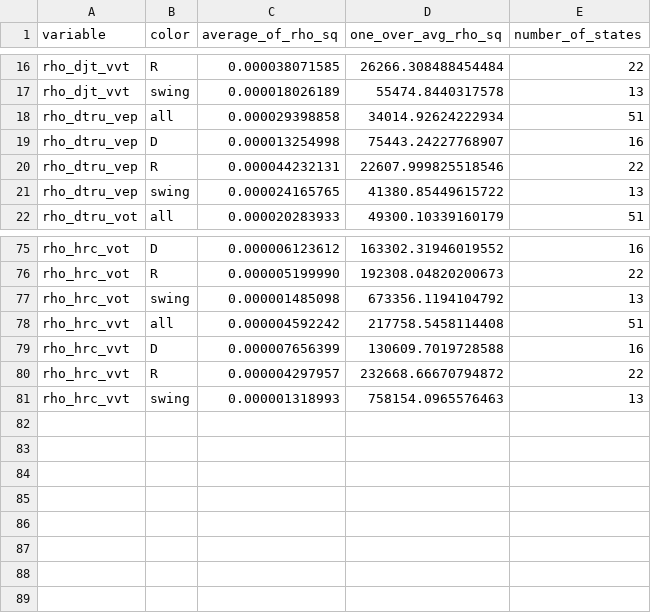
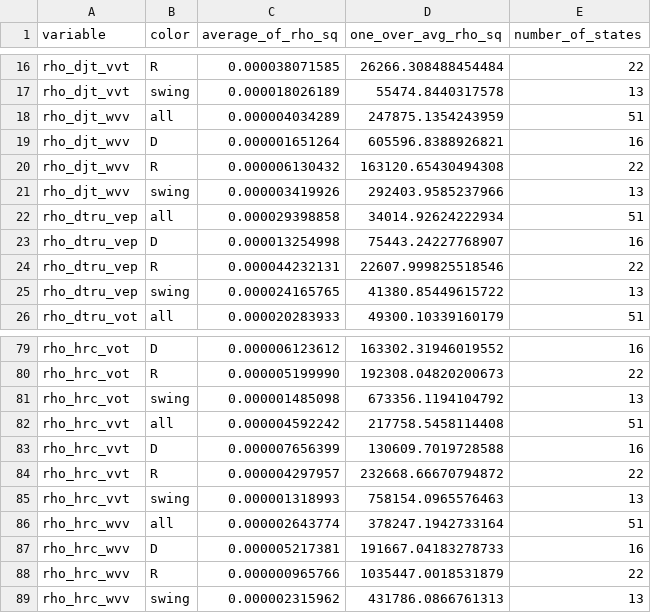
Before and after one commit to kuriwaki/poll_error, a CSV file: data/output/rho_sq_state_averages.csv, drawn as a sheet; only a part is shown, gaps mark what is left out; the diff names each change by its address in the sheet, - before the commit and + after, or states it on an @@ line.

```diff
--- a/data/output/rho_sq_state_averages.csv
+++ b/data/output/rho_sq_state_averages.csv
+row 18: rho_djt_wvv | all | 0.000004034289 | 247875.1354243959 | 51
+row 19: rho_djt_wvv | D | 0.000001651264 | 605596.8388926821 | 16
+row 20: rho_djt_wvv | R | 0.000006130432 | 163120.65430494308 | 22
+row 21: rho_djt_wvv | swing | 0.000003419926 | 292403.9585237966 | 13
+row 86: rho_hrc_wvv | all | 0.000002643774 | 378247.1942733164 | 51
+row 87: rho_hrc_wvv | D | 0.000005217381 | 191667.04183278733 | 16
+row 88: rho_hrc_wvv | R | 0.000000965766 | 1035447.0018531879 | 22
+row 89: rho_hrc_wvv | swing | 0.000002315962 | 431786.0866761313 | 13
```
Also changed, not shown: data/output/pres16_US.csv, data/output/rho_sum_stats.csv, 6 other files.
